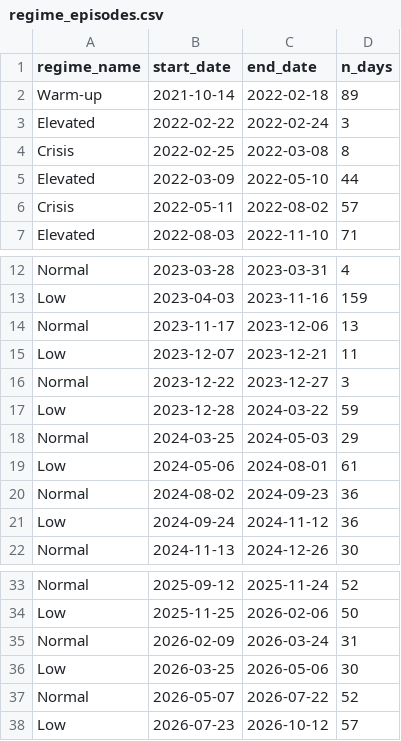
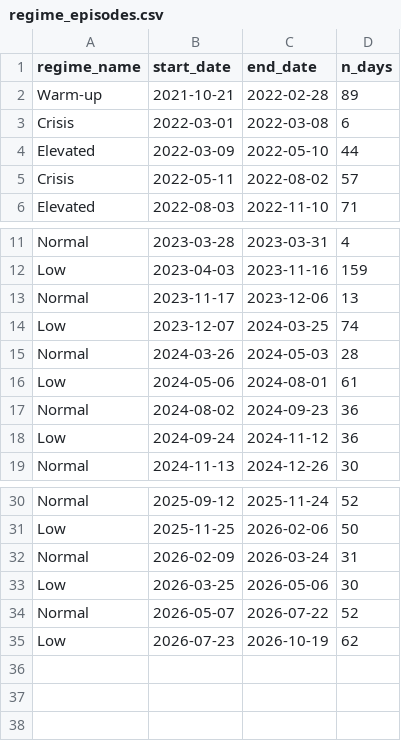
Before and after one commit to EvilSnIzer/quant, a CSV file: data/processed/powerbi/regime_episodes.csv, drawn as a sheet; only a part is shown, gaps mark what is left out.

```diff
--- a/data/processed/powerbi/regime_episodes.csv
+++ b/data/processed/powerbi/regime_episodes.csv
@@ -1,5 +1,4 @@
 regime_name,start_date,end_date,n_days
-Warm-up,2021-10-14,2022-02-18,89
-Elevated,2022-02-22,2022-02-24,3
-Crisis,2022-02-25,2022-03-08,8
+Warm-up,2021-10-21,2022-02-28,89
+Crisis,2022-03-01,2022-03-08,6
 Elevated,2022-03-09,2022-05-10,44
@@ -14,6 +13,4 @@ Low,2023-04-03,2023-11-16,159
 Normal,2023-11-17,2023-12-06,13
-Low,2023-12-07,2023-12-21,11
-Normal,2023-12-22,2023-12-27,3
-Low,2023-12-28,2024-03-22,59
-Normal,2024-03-25,2024-05-03,29
+Low,2023-12-07,2024-03-25,74
+Normal,2024-03-26,2024-05-03,28
 Low,2024-05-06,2024-08-01,61
@@ -37,2 +34,2 @@ Low,2026-03-25,2026-05-06,30
 Normal,2026-05-07,2026-07-22,52
-Low,2026-07-23,2026-10-12,57
+Low,2026-07-23,2026-10-19,62
```
Also changed, not shown: data/processed/benchmark_daily.csv, data/processed/drawdown.csv, 33 other files.
